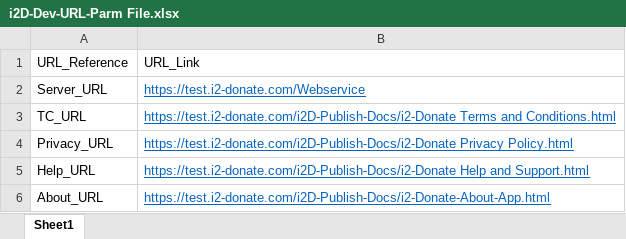
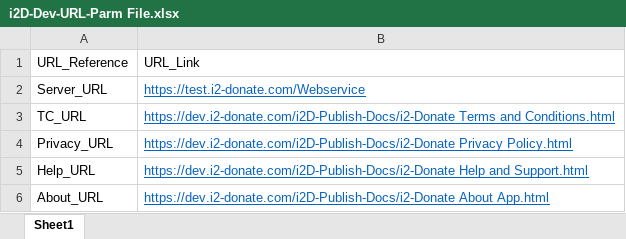
Before and after one commit to indu-i2D/i2D-Ph1-Final, an Excel workbook: WebserviceManager/i2D-Dev-URL-Parm File.xlsx, sheet Sheet1, drawn as a sheet; values as stored, in another font and other column widths than the file's, no borders; the diff names each change by its address in the sheet, - before the commit and + after, or states it on an @@ line.

Commit message:
Add files via upload

```diff
--- a/WebserviceManager/i2D-Dev-URL-Parm File.xlsx (sheet Sheet1)
+++ b/WebserviceManager/i2D-Dev-URL-Parm File.xlsx (sheet Sheet1)
-B3: https://test.i2-donate.com/i2D-Publish-Docs/i2-Donate Terms and…
+B3: https://dev.i2-donate.com/i2D-Publish-Docs/i2-Donate Terms and…
-B4: https://test.i2-donate.com/i2D-Publish-Docs/i2-Donate Privacy Policy.html
+B4: https://dev.i2-donate.com/i2D-Publish-Docs/i2-Donate Privacy Policy.html
-B5: https://test.i2-donate.com/i2D-Publish-Docs/i2-Donate Help and…
+B5: https://dev.i2-donate.com/i2D-Publish-Docs/i2-Donate Help and…
-B6: https://test.i2-donate.com/i2D-Publish-Docs/i2-Donate-About-App.html
+B6: https://dev.i2-donate.com/i2D-Publish-Docs/i2-Donate About App.html
```
